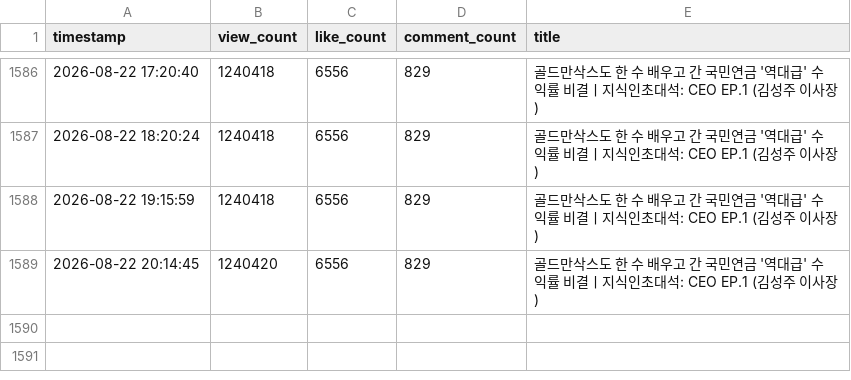
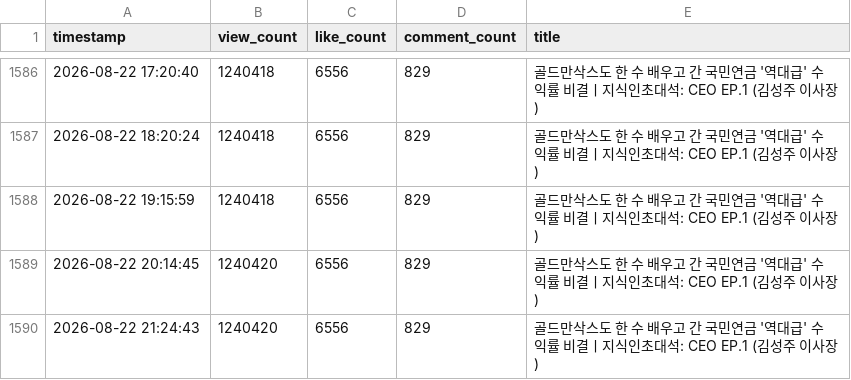
Before and after one commit to alisyos/youtube_monitoring, a CSV file: video_stats_20260423.csv, drawn as a sheet; only a part is shown, gaps mark what is left out.

```diff
--- a/video_stats_20260423.csv
+++ b/video_stats_20260423.csv
@@ -1589 +1589,2 @@ timestamp,view_count,like_count,comment_count,title
 2026-08-22 20:14:45,1240420,6556,829,골드만삭스도 한 수 배우고 간 국민연금 '역대급' 수익률 비결ㅣ지식인초대석: CEO EP.1 (김성주 이사장)
+2026-08-22 21:24:43,1240420,6556,829,골드만삭스도 한 수 배우고 간 국민연금 '역대급' 수익률 비결ㅣ지식인초대석: CEO EP.1 (김성주 이사장)
```
Also changed, not shown: video_stats_20260214.csv, video_stats_20260220.csv.
